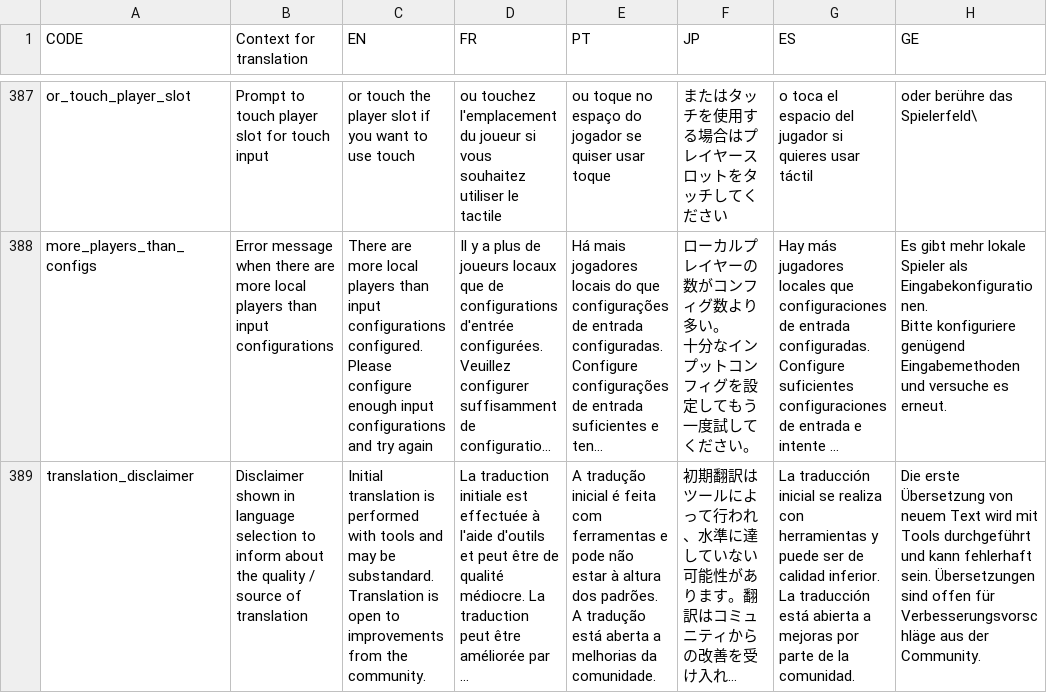
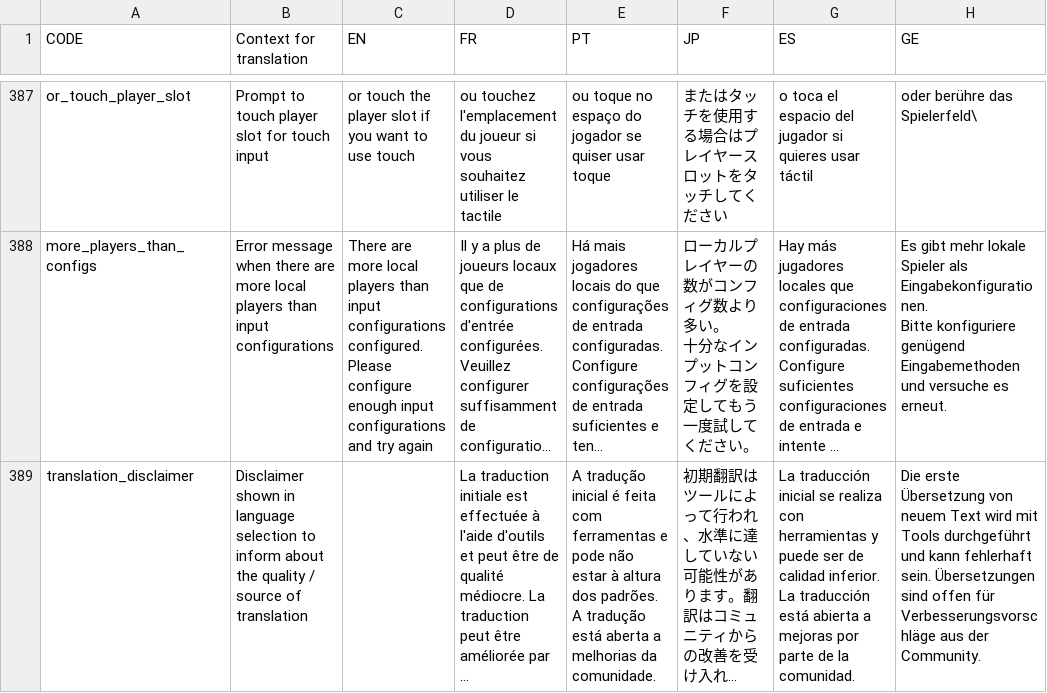
Before and after one commit to panel-attack/panel-game, a CSV file: client/assets/localization.csv, drawn as a sheet; only a part is shown, gaps mark what is left out; long unchanged cells end in …; the diff names each change by its address in the sheet, - before the commit and + after, or states it on an @@ line.

```diff
--- a/client/assets/localization.csv
+++ b/client/assets/localization.csv
-C389 (EN): Initial translation is performed with tools and may be substandard. Translation is open to improvements from the community.
+C389 (EN): (empty)
```
Also changed, not shown: 1 other file.
